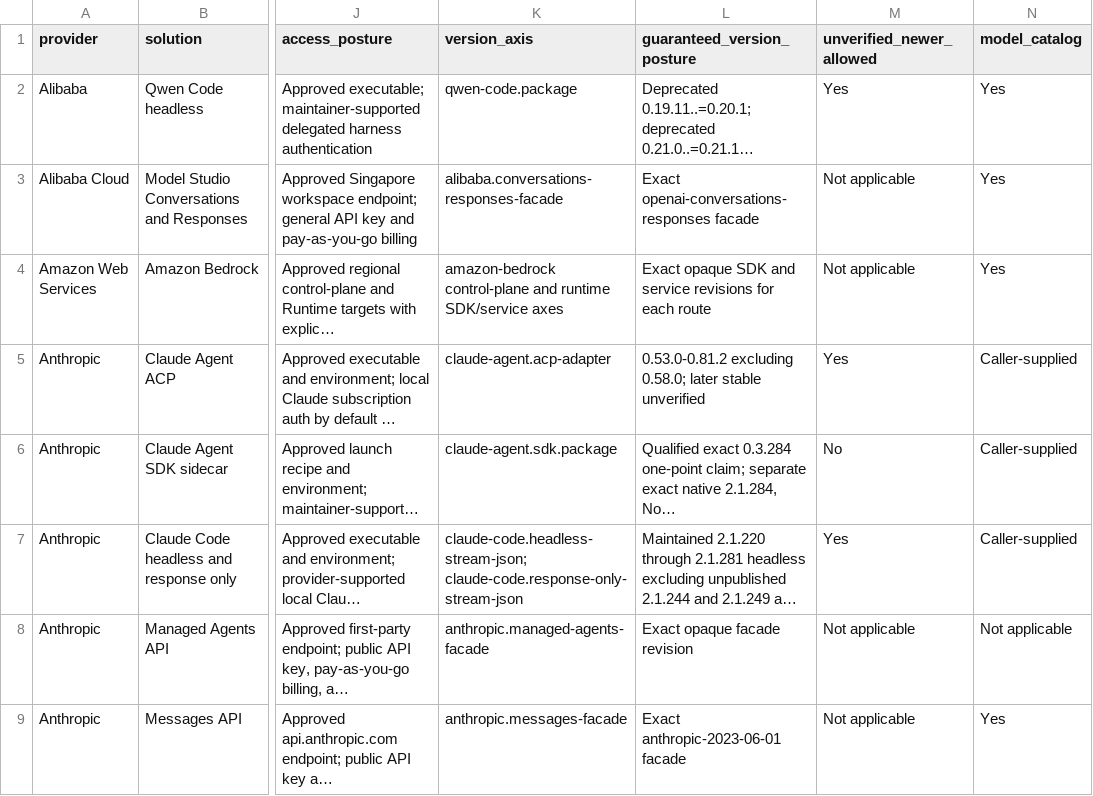
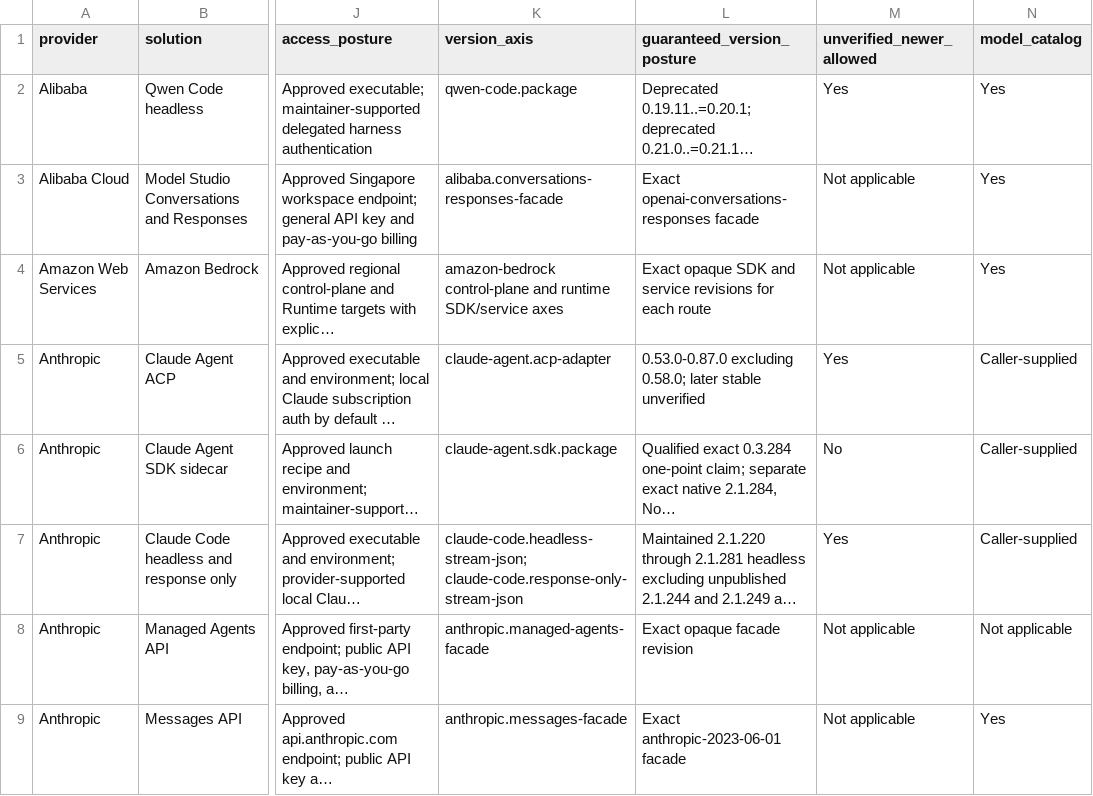
Before and after one commit to inflatable-cookie/swallowtail, a CSV file: docs/guides/provider-solution-feature-matrix.csv, drawn as a sheet; only a part is shown, gaps mark what is left out; long unchanged cells end in …; the diff names each change by its address in the sheet, - before the commit and + after, or states it on an @@ line.

```diff
--- a/docs/guides/provider-solution-feature-matrix.csv
+++ b/docs/guides/provider-solution-feature-matrix.csv
-L5 (guaranteed_version_posture): 0.53.0-0.81.2 excluding 0.58.0;…
+L5 (guaranteed_version_posture): 0.53.0-0.87.0 excluding 0.58.0;…
```
Also changed, not shown: 20 other files.
